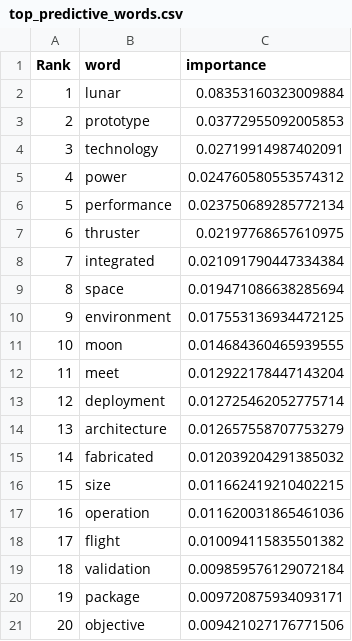
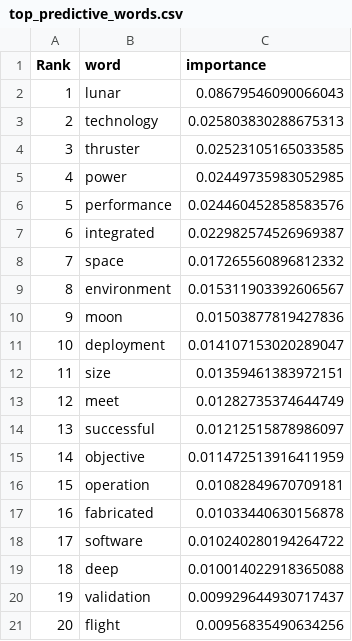
Before and after one commit to maiamailander/nasa-sbir-analysis, a CSV file: final project/results/top_predictive_words.csv, drawn as a sheet.

```diff
--- a/final project/results/top_predictive_words.csv
+++ b/final project/results/top_predictive_words.csv
@@ -1,21 +1,21 @@
 Rank,word,importance
-1,lunar,0.08353160323009884
-2,prototype,0.03772955092005853
-3,technology,0.02719914987402091
-4,power,0.024760580553574312
-5,performance,0.023750689285772134
-6,thruster,0.02197768657610975
-7,integrated,0.021091790447334384
-8,space,0.019471086638285694
-9,environment,0.017553136934472125
-10,moon,0.014684360465939555
-11,meet,0.012922178447143204
-12,deployment,0.012725462052775714
-13,architecture,0.012657558707753279
-14,fabricated,0.012039204291385032
-15,size,0.011662419210402215
-16,operation,0.011620031865461036
-17,flight,0.010094115835501382
-18,validation,0.009859576129072184
-19,package,0.009720875934093171
-20,objective,0.009421027176771506
+1,lunar,0.08679546090066043
+2,technology,0.025803830288675313
+3,thruster,0.02523105165033585
+4,power,0.02449735983052985
+5,performance,0.024460452858583576
+6,integrated,0.022982574526969387
+7,space,0.017265560896812332
+8,environment,0.015311903392606567
+9,moon,0.01503877819427836
+10,deployment,0.014107153020289047
+11,size,0.01359461383972151
+12,meet,0.01282735374644749
+13,successful,0.01212515878986097
+14,objective,0.011472513916411959
+15,operation,0.01082849670709181
+16,fabricated,0.01033440630156878
+17,software,0.010240280194264722
+18,deep,0.010014022918365088
+19,validation,0.009929644930717437
+20,flight,0.00956835490634256
```
Also changed, not shown: final project/results/cluster_summary.csv, final project/results/model_performance.csv, 20 other files.
